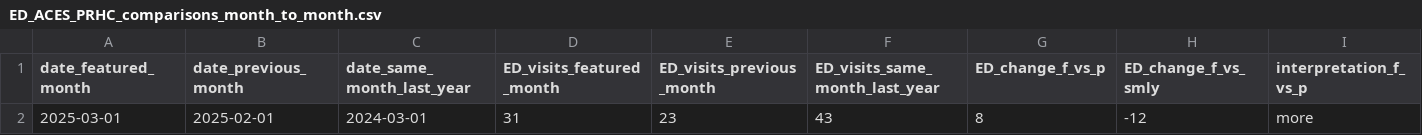
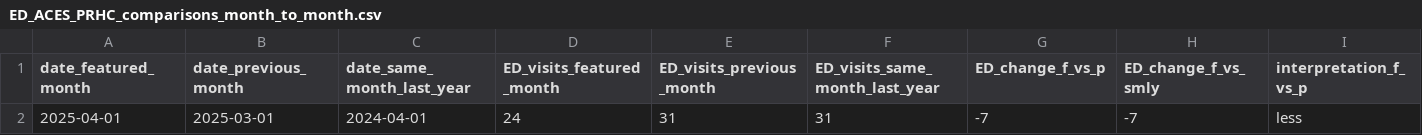
Before and after one commit to peterboroughpublichealth/public-data-opioid-EWSS, a CSV file: ED-visits-ACES/PRHC/ED_ACES_PRHC_comparisons_month_to_month.csv, drawn as a sheet; only a part is shown; removed rows and columns are numbered as before the commit, all else as after; rows hold the shown columns only; the diff names each change by its address in the sheet, - before the commit and + after, or states it on an @@ line.

```diff
--- a/ED-visits-ACES/PRHC/ED_ACES_PRHC_comparisons_month_to_month.csv
+++ b/ED-visits-ACES/PRHC/ED_ACES_PRHC_comparisons_month_to_month.csv
-row 2: 2025-03-01 | 2025-02-01 | 2024-03-01 | 31 | 23 | 43 | 8 | -12 | more
+row 2: 2025-04-01 | 2025-03-01 | 2024-04-01 | 24 | 31 | 31 | -7 | -7 | less
```
Also changed, not shown: ED-visits-ACES/PRHC/ED_ACES_PRHC_by_month.csv, ED-visits-ACES/PRHC/ED_ACES_PRHC_metrics_last_12_months.csv, 1 other file.
